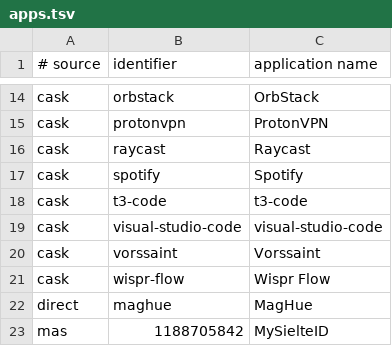
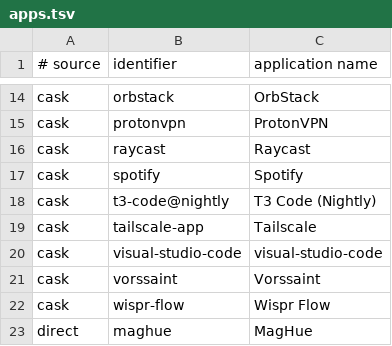
Before and after one commit to faustozamparelli/Dotfiles, a TSV file: .config/mac-setup/apps.tsv, drawn as a sheet; only a part is shown, gaps mark what is left out; the shorter side is filled out with more unchanged rows; removed rows and columns are numbered as before the commit, all else as after; the diff names each change by its address in the sheet, - before the commit and + after, or states it on an @@ line.

Commit message:
mac setup: share Tailscale and T3 Code Nightly

```diff
--- a/.config/mac-setup/apps.tsv
+++ b/.config/mac-setup/apps.tsv
-row 18: cask | t3-code | t3-code
+row 18: cask | t3-code@nightly | T3 Code (Nightly)
+row 19: cask | tailscale-app | Tailscale
```
Also changed, not shown: 1 other file.
